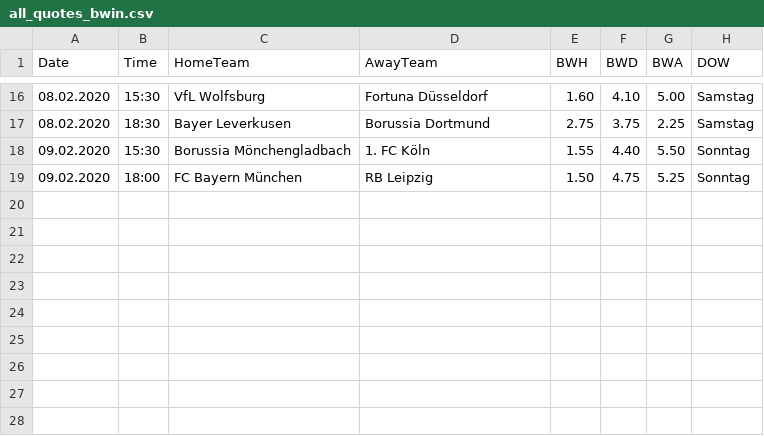
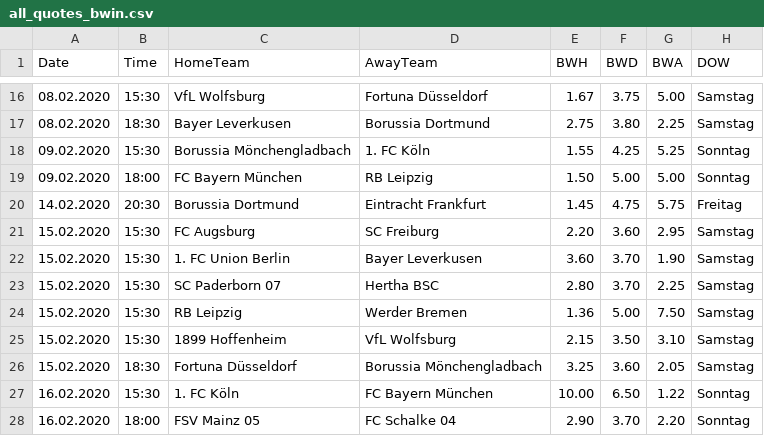
Before and after one commit to martinstorch/football, a CSV file: TF/data/all_quotes_bwin.csv, drawn as a sheet; only a part is shown, gaps mark what is left out; the diff covers the shown part only.

```diff
--- a/TF/data/all_quotes_bwin.csv
+++ b/TF/data/all_quotes_bwin.csv
@@ -16,4 +16,13 @@ Date,Time,HomeTeam,AwayTeam,BWH,BWD,BWA,DOW
-08.02.2020,15:30,VfL Wolfsburg,Fortuna Düsseldorf,1.60,4.10,5.00,Samstag
-08.02.2020,18:30,Bayer Leverkusen,Borussia Dortmund,2.75,3.75,2.25,Samstag
-09.02.2020,15:30,Borussia Mönchengladbach,1. FC Köln,1.55,4.40,5.50,Sonntag
-09.02.2020,18:00,FC Bayern München,RB Leipzig,1.50,4.75,5.25,Sonntag
+08.02.2020,15:30,VfL Wolfsburg,Fortuna Düsseldorf,1.67,3.75,5.00,Samstag
+08.02.2020,18:30,Bayer Leverkusen,Borussia Dortmund,2.75,3.80,2.25,Samstag
+09.02.2020,15:30,Borussia Mönchengladbach,1. FC Köln,1.55,4.25,5.25,Sonntag
+09.02.2020,18:00,FC Bayern München,RB Leipzig,1.50,5.00,5.00,Sonntag
+14.02.2020,20:30,Borussia Dortmund,Eintracht Frankfurt,1.45,4.75,5.75,Freitag
+15.02.2020,15:30,FC Augsburg,SC Freiburg,2.20,3.60,2.95,Samstag
+15.02.2020,15:30,1. FC Union Berlin,Bayer Leverkusen,3.60,3.70,1.90,Samstag
+15.02.2020,15:30,SC Paderborn 07 ,Hertha BSC,2.80,3.70,2.25,Samstag
+15.02.2020,15:30,RB Leipzig,Werder Bremen,1.36,5.00,7.50,Samstag
+15.02.2020,15:30,1899 Hoffenheim,VfL Wolfsburg,2.15,3.50,3.10,Samstag
+15.02.2020,18:30,Fortuna Düsseldorf,Borussia Mönchengladbach,3.25,3.60,2.05,Samstag
+16.02.2020,15:30,1. FC Köln,FC Bayern München,10.00,6.50,1.22,Sonntag
+16.02.2020,18:00,FSV Mainz 05,FC Schalke 04,2.90,3.70,2.20,Sonntag
```
Also changed, not shown: 31 edited cells elsewhere in this file, TF/data/all_labels.csv, TF/data/full_data.csv, 3 other files.
